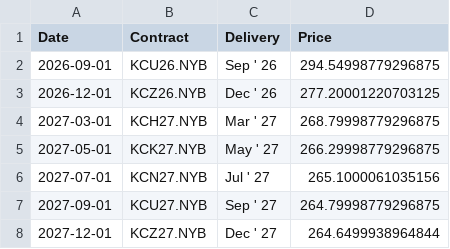
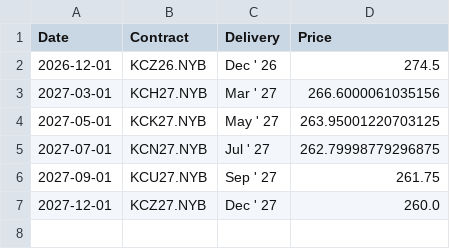
Before and after one commit to aethrixdev/cross_market_dashboard, a CSV file: data/processed/futures_curves/curve_coffee.csv, drawn as a sheet.

```diff
--- a/data/processed/futures_curves/curve_coffee.csv
+++ b/data/processed/futures_curves/curve_coffee.csv
@@ -1,8 +1,7 @@
 Date,Contract,Delivery,Price
-2026-09-01,KCU26.NYB,Sep ' 26,294.54998779296875
-2026-12-01,KCZ26.NYB,Dec ' 26,277.20001220703125
-2027-03-01,KCH27.NYB,Mar ' 27,268.79998779296875
-2027-05-01,KCK27.NYB,May ' 27,266.29998779296875
-2027-07-01,KCN27.NYB,Jul ' 27,265.1000061035156
-2027-09-01,KCU27.NYB,Sep ' 27,264.79998779296875
-2027-12-01,KCZ27.NYB,Dec ' 27,264.6499938964844
+2026-12-01,KCZ26.NYB,Dec ' 26,274.5
+2027-03-01,KCH27.NYB,Mar ' 27,266.6000061035156
+2027-05-01,KCK27.NYB,May ' 27,263.95001220703125
+2027-07-01,KCN27.NYB,Jul ' 27,262.79998779296875
+2027-09-01,KCU27.NYB,Sep ' 27,261.75
+2027-12-01,KCZ27.NYB,Dec ' 27,260.0
```
Also changed, not shown: data/processed/indices_snapshot.csv, data/processed/stocks_snapshot.csv, 24 other files.
